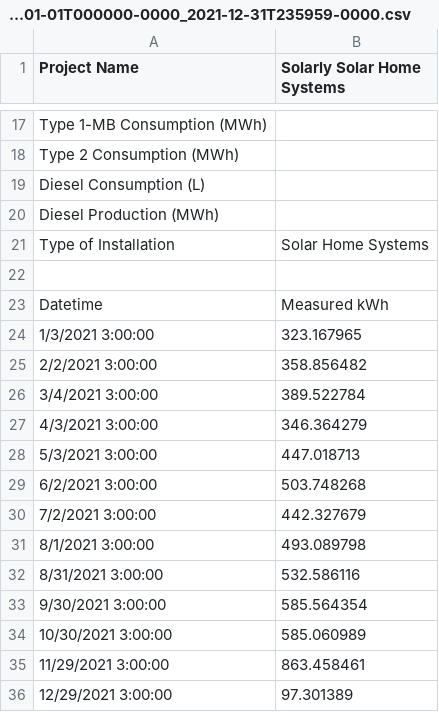
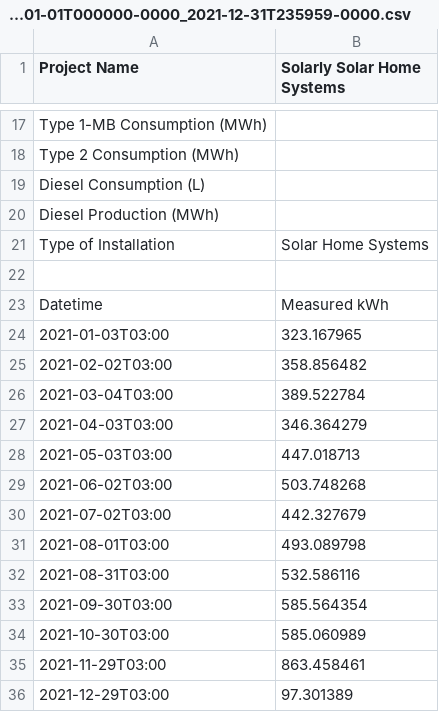
Before and after one commit to Renewvia-Energy/Renewvia-REC, a CSV file: verification_data/Solarly_2021-01-01T000000-0000_2021-12-31T235959-0000.csv, drawn as a sheet; only a part is shown, gaps mark what is left out.

```diff
--- a/verification_data/Solarly_2021-01-01T000000-0000_2021-12-31T235959-0000.csv
+++ b/verification_data/Solarly_2021-01-01T000000-0000_2021-12-31T235959-0000.csv
@@ -23,14 +23,14 @@ Type of Installation,Solar Home Systems
 Datetime,Measured kWh
-1/3/2021 3:00:00,323.167965
-2/2/2021 3:00:00,358.856482
-3/4/2021 3:00:00,389.522784
-4/3/2021 3:00:00,346.364279
-5/3/2021 3:00:00,447.018713
-6/2/2021 3:00:00,503.748268
-7/2/2021 3:00:00,442.327679
-8/1/2021 3:00:00,493.089798
-8/31/2021 3:00:00,532.586116
-9/30/2021 3:00:00,585.564354
-10/30/2021 3:00:00,585.060989
-11/29/2021 3:00:00,863.458461
-12/29/2021 3:00:00,97.301389
+2021-01-03T03:00,323.167965
+2021-02-02T03:00,358.856482
+2021-03-04T03:00,389.522784
+2021-04-03T03:00,346.364279
+2021-05-03T03:00,447.018713
+2021-06-02T03:00,503.748268
+2021-07-02T03:00,442.327679
+2021-08-01T03:00,493.089798
+2021-08-31T03:00,532.586116
+2021-09-30T03:00,585.564354
+2021-10-30T03:00,585.060989
+2021-11-29T03:00,863.458461
+2021-12-29T03:00,97.301389
```
Also changed, not shown: verification_data/Solarly_2022-01-01T000000-0000_2022-12-31T235959-0000.csv, verification_data/Solarly_2023-01-01T000000-0000_2023-12-31T235959-0000.csv, 1 other file.
